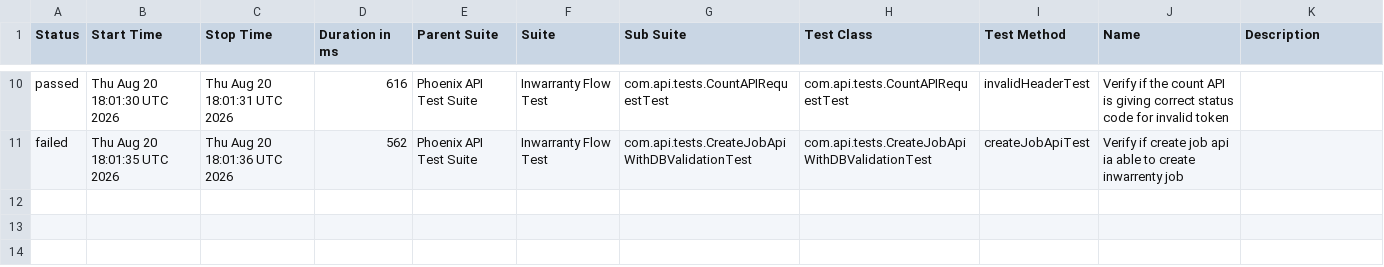
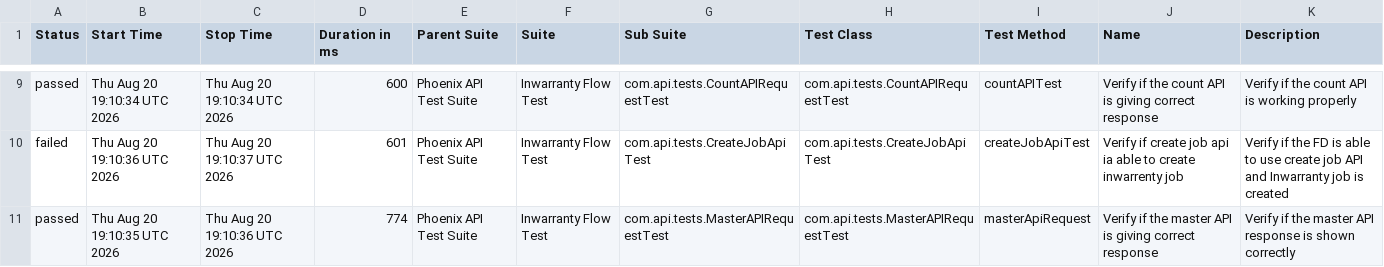
Before and after one commit to divyaNandakumar12/PhoenixTestAutomationFramework, a CSV file: data/suites.csv, drawn as a sheet; only a part is shown, gaps mark what is left out; the diff covers the shown part only.

```diff
--- a/data/suites.csv
+++ b/data/suites.csv
@@ -10,2 +9,3 @@
-"passed","Thu Aug 20 18:01:30 UTC 2026","Thu Aug 20 18:01:31 UTC 2026","616","Phoenix API Test Suite","Inwarranty Flow Test","com.api.tests.CountAPIRequestTest","com.api.tests.CountAPIRequestTest","invalidHeaderTest","Verify if the count API is giving correct status code for invalid token",""
-"failed","Thu Aug 20 18:01:35 UTC 2026","Thu Aug 20 18:01:36 UTC 2026","562","Phoenix API Test Suite","Inwarranty Flow Test","com.api.tests.CreateJobApiWithDBValidationTest","com.api.tests.CreateJobApiWithDBValidationTest","createJobApiTest","Verify if create job api ia able to create inwarrenty job",""
+"passed","Thu Aug 20 19:10:34 UTC 2026","Thu Aug 20 19:10:34 UTC 2026","600","Phoenix API Test Suite","Inwarranty Flow Test","com.api.tests.CountAPIRequestTest","com.api.tests.CountAPIRequestTest","countAPITest","Verify if the count API is giving correct response","Verify if the count API is working properly"
+"failed","Thu Aug 20 19:10:36 UTC 2026","Thu Aug 20 19:10:37 UTC 2026","601","Phoenix API Test Suite","Inwarranty Flow Test","com.api.tests.CreateJobApiTest","com.api.tests.CreateJobApiTest","createJobApiTest","Verify if create job api ia able to create inwarrenty job","Verify if the FD is able to use create job API and Inwarranty job is created"
+"passed","Thu Aug 20 19:10:35 UTC 2026","Thu Aug 20 19:10:36 UTC 2026","774","Phoenix API Test Suite","Inwarranty Flow Test","com.api.tests.MasterAPIRequestTest","com.api.tests.MasterAPIRequestTest","masterApiRequest","Verify if the master API is giving correct response","Verify if the master API response is shown correctly"
```
Also changed, not shown: 2 added rows, 3 removed rows and 28 edited cells elsewhere in this file, data/behaviors.csv, 58 other files.
